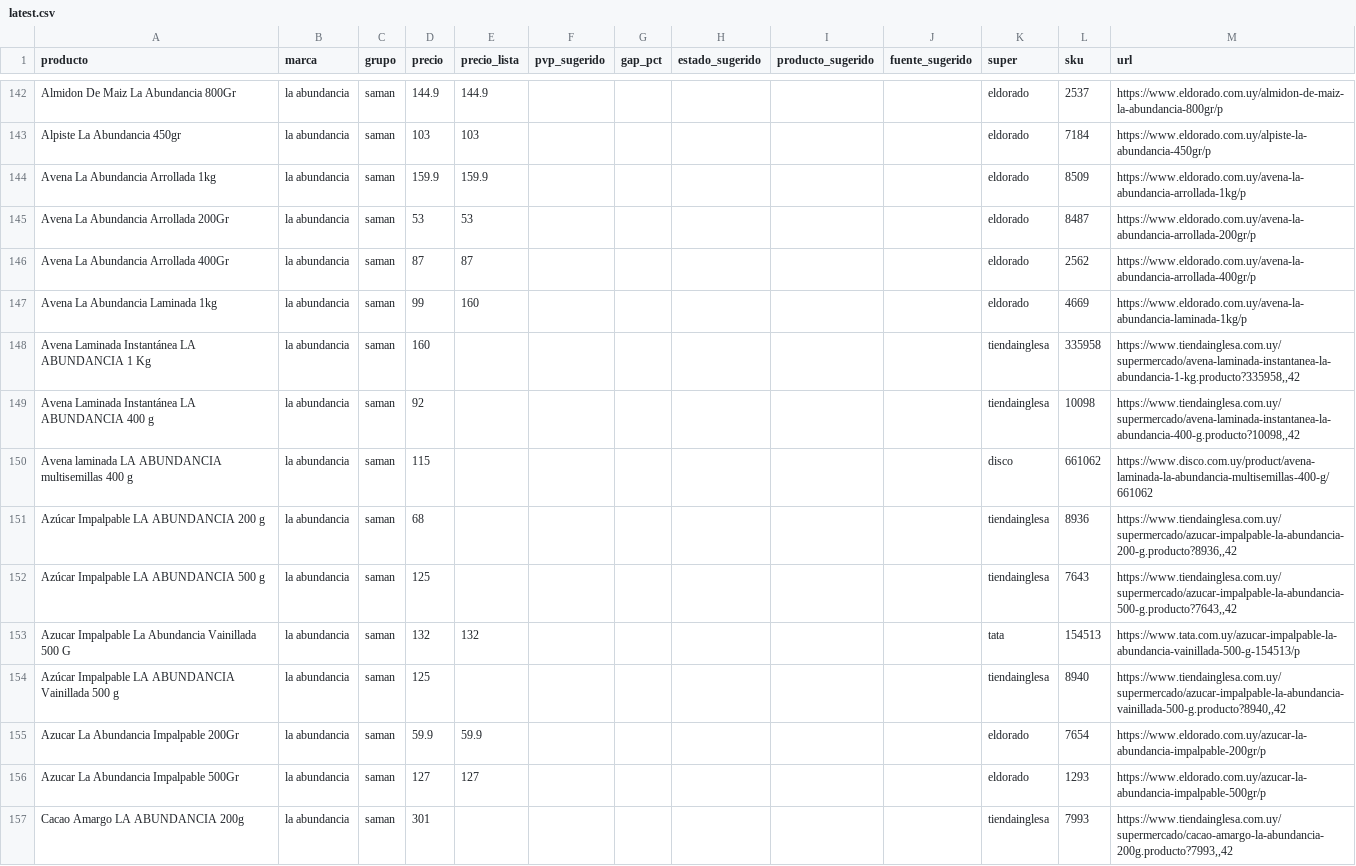
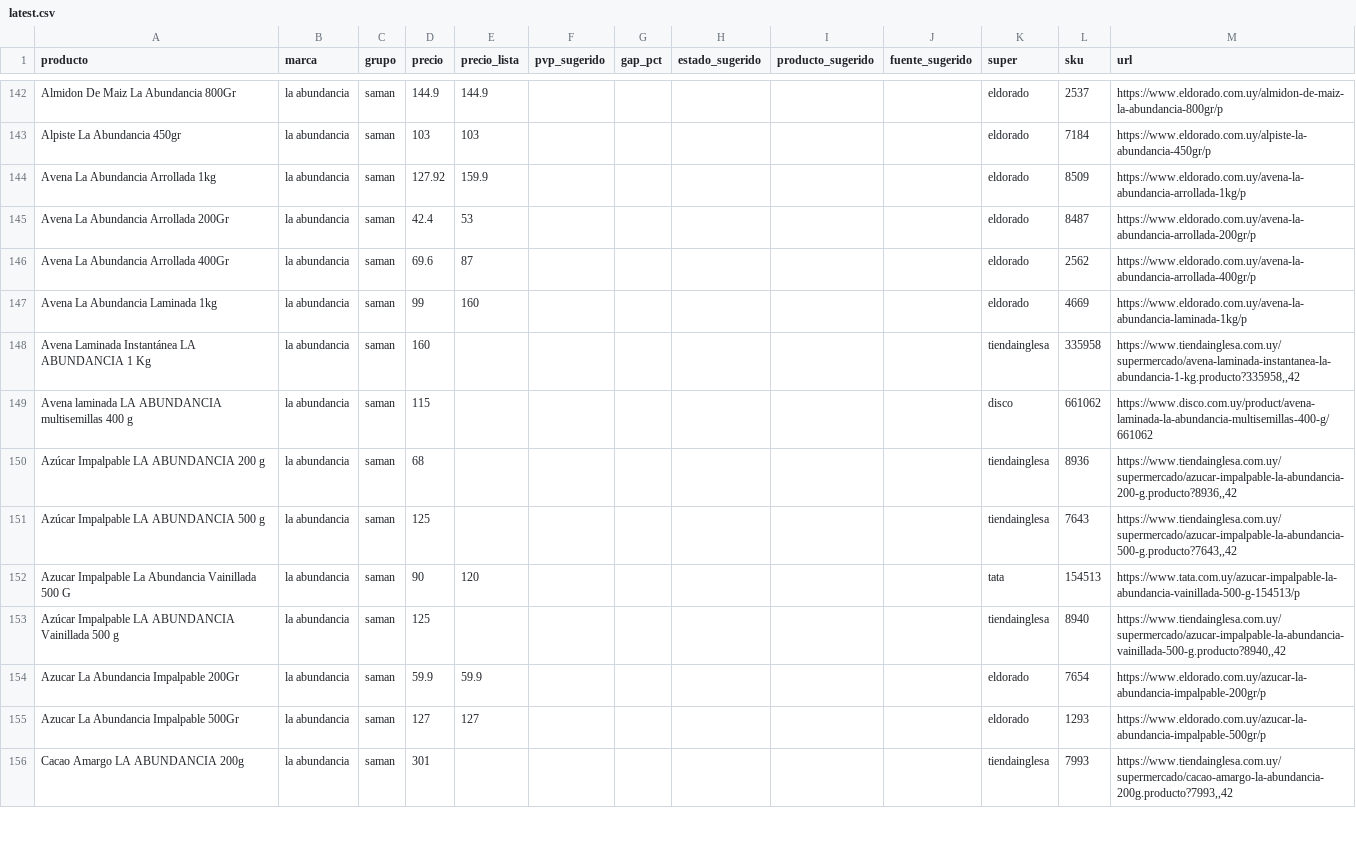
Before and after one commit to ignaciocasuriaga-dot/gondola-SAMAN, a CSV file: public/data/latest.csv, drawn as a sheet; only a part is shown, gaps mark what is left out; the diff covers the shown part only.

```diff
--- a/public/data/latest.csv
+++ b/public/data/latest.csv
@@ -143,8 +143,7 @@ Almidon De Maiz La Abundancia 800Gr,la abundancia,saman,144.9,144.9,,,,,,eldorad
 Alpiste La Abundancia 450gr,la abundancia,saman,103,103,,,,,,eldorado,7184,https://www.eldorado.com.uy/alpiste-la-abundancia-450gr/p
-Avena La Abundancia Arrollada 1kg,la abundancia,saman,159.9,159.9,,,,,,eldorado,8509,https://www.eldorado.com.uy/avena-la-abundancia-arrollada-1kg/p
-Avena La Abundancia Arrollada 200Gr,la abundancia,saman,53,53,,,,,,eldorado,8487,https://www.eldorado.com.uy/avena-la-abundancia-arrollada-200gr/p
-Avena La Abundancia Arrollada 400Gr,la abundancia,saman,87,87,,,,,,eldorado,2562,https://www.eldorado.com.uy/avena-la-abundancia-arrollada-400gr/p
+Avena La Abundancia Arrollada 1kg,la abundancia,saman,127.92,159.9,,,,,,eldorado,8509,https://www.eldorado.com.uy/avena-la-abundancia-arrollada-1kg/p
+Avena La Abundancia Arrollada 200Gr,la abundancia,saman,42.4,53,,,,,,eldorado,8487,https://www.eldorado.com.uy/avena-la-abundancia-arrollada-200gr/p
+Avena La Abundancia Arrollada 400Gr,la abundancia,saman,69.6,87,,,,,,eldorado,2562,https://www.eldorado.com.uy/avena-la-abundancia-arrollada-400gr/p
 Avena La Abundancia Laminada 1kg,la abundancia,saman,99,160,,,,,,eldorado,4669,https://www.eldorado.com.uy/avena-la-abundancia-laminada-1kg/p
 Avena Laminada Instantánea LA ABUNDANCIA 1 Kg,la abundancia,saman,160,,,,,,,tiendainglesa,335958,"https://www.tiendainglesa.com.uy/supermercado/avena-laminada-instantanea-la-abundancia-1-kg.producto?335958,,42"
-Avena Laminada Instantánea LA ABUNDANCIA 400 g,la abundancia,saman,92,,,,,,,tiendainglesa,10098,"https://www.tiendainglesa.com.uy/supermercado/avena-laminada-instantanea-la-abundancia-400-g.producto?10098,,42"
 Avena laminada LA ABUNDANCIA multisemillas 400 g,la abundancia,saman,115,,,,,,,disco,661062,https://www.disco.com.uy/product/avena-laminada-la-abundancia-multisemillas-400-g/661062
@@ -152,3 +151,3 @@ Azúcar Impalpable LA ABUNDANCIA 200 g,la abundancia,saman,68,,,,,,,tiendaingles
 Azúcar Impalpable LA ABUNDANCIA 500 g,la abundancia,saman,125,,,,,,,tiendainglesa,7643,"https://www.tiendainglesa.com.uy/supermercado/azucar-impalpable-la-abundancia-500-g.producto?7643,,42"
-Azucar Impalpable La Abundancia Vainillada 500 G,la abundancia,saman,132,132,,,,,,tata,154513,https://www.tata.com.uy/azucar-impalpable-la-abundancia-vainillada-500-g-154513/p
+Azucar Impalpable La Abundancia Vainillada 500 G,la abundancia,saman,90,120,,,,,,tata,154513,https://www.tata.com.uy/azucar-impalpable-la-abundancia-vainillada-500-g-154513/p
 Azúcar Impalpable LA ABUNDANCIA Vainillada 500 g,la abundancia,saman,125,,,,,,,tiendainglesa,8940,"https://www.tiendainglesa.com.uy/supermercado/azucar-impalpable-la-abundancia-vainillada-500-g.producto?8940,,42"
```
Also changed, not shown: 3 added rows, 3 removed rows and 66 edited cells elsewhere in this file, 3 other files.
